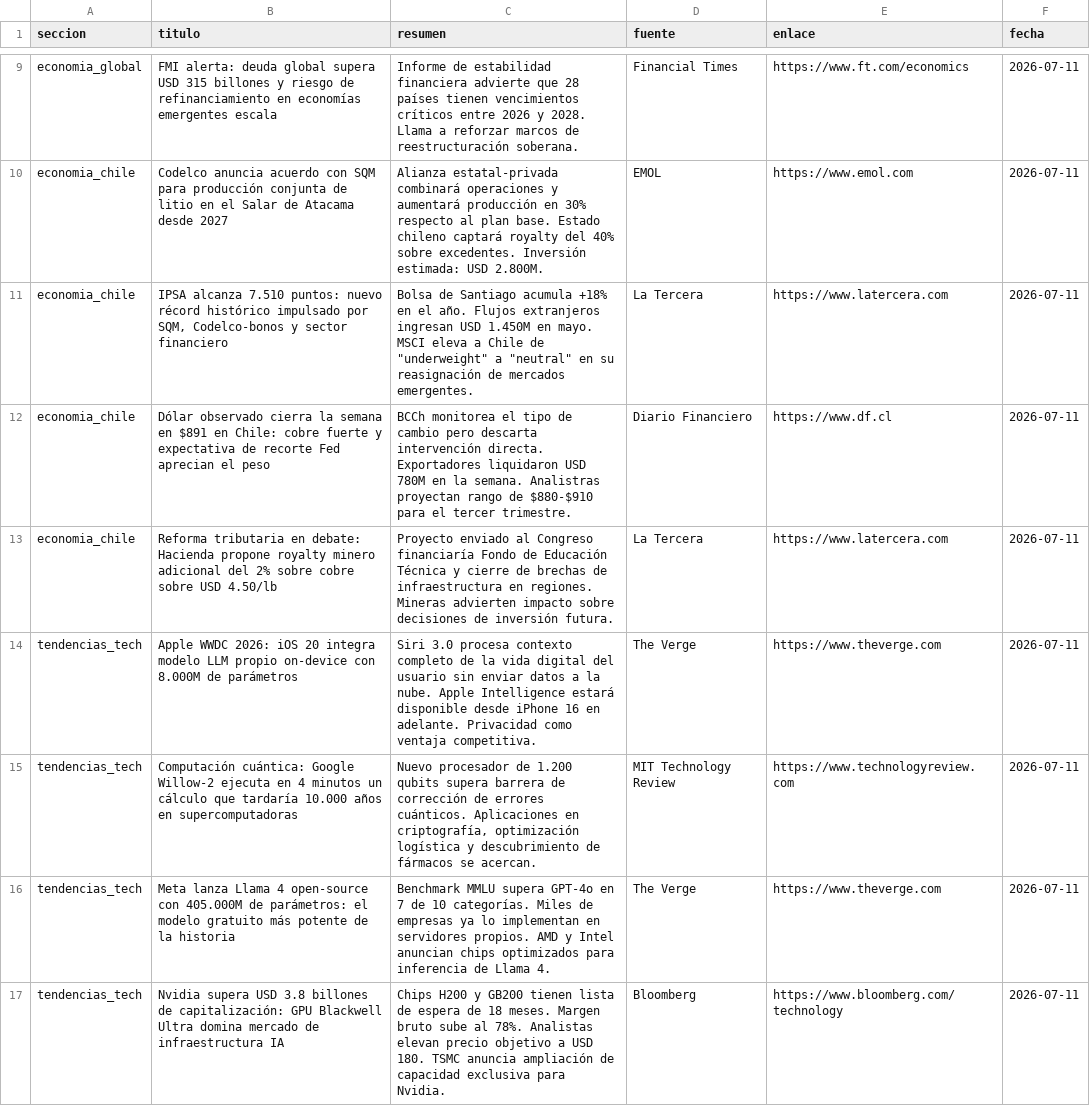
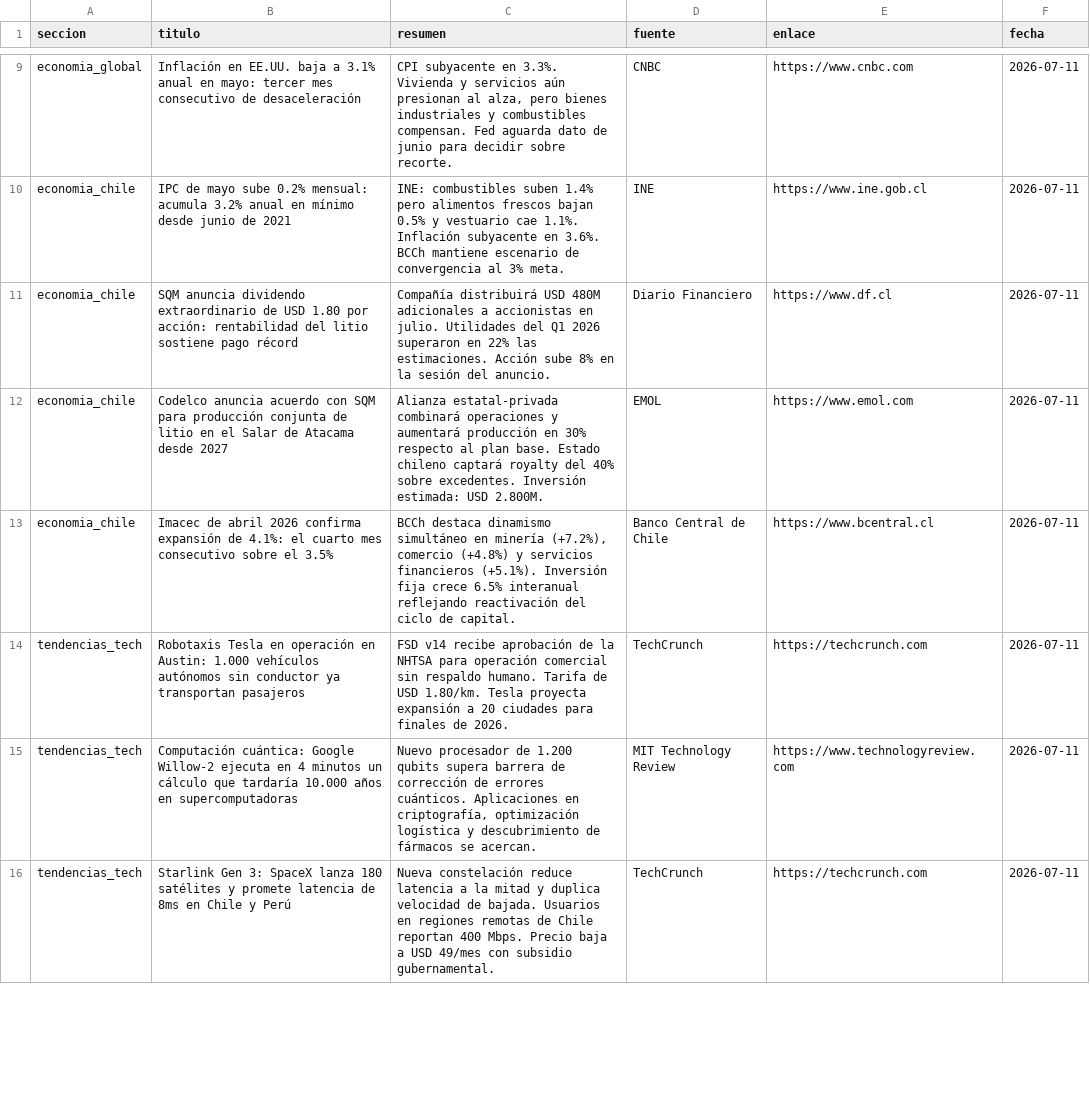
Before and after one commit to erickfranciscohernandez/financiero, a CSV file: noticias_20260711.csv, drawn as a sheet; only a part is shown, gaps mark what is left out; removed rows and columns are numbered as before the commit, all else as after; the diff covers the shown part only; the diff names each change by its address in the sheet, - before the commit and + after, or states it on an @@ line.

```diff
--- a/noticias_20260711.csv
+++ b/noticias_20260711.csv
-B9 (titulo): FMI alerta: deuda global supera USD 315 billones y riesgo de refinanciamiento en economías emergentes escala
+B9 (titulo): Inflación en EE.UU. baja a 3.1% anual en mayo: tercer mes consecutivo de desaceleración
-C9 (resumen): Informe de estabilidad financiera advierte que 28 países tienen vencimientos críticos entre 2026 y 2028. Llama a reforzar marcos de reestructuración soberana.
+C9 (resumen): CPI subyacente en 3.3%. Vivienda y servicios aún presionan al alza, pero bienes industriales y combustibles compensan. Fed aguarda dato de junio para decidir sobre recorte.
-D9 (fuente): Financial Times
+D9 (fuente): CNBC
-E9 (enlace): https://www.ft.com/economics
+E9 (enlace): https://www.cnbc.com
+row 10: economia_chile | IPC de mayo sube 0.2% mensual: acumula 3.2% anual en mínimo desde junio de 2021 | INE: combustibles suben 1.4% pero alimentos frescos bajan 0.5% y vestuario cae 1.1%. Inflación subyacente en 3.6%. BCCh mantiene escenario de convergencia al 3% meta. | INE | https://www.ine.gob.cl | 2026-07-11
+row 11: economia_chile | SQM anuncia dividendo extraordinario de USD 1.80 por acción: rentabilidad del litio sostiene pago récord | Compañía distribuirá USD 480M adicionales a accionistas en julio. Utilidades del Q1 2026 superaron en 22% las estimaciones. Acción sube 8% en la sesión del anuncio. | Diario Financiero | https://www.df.cl | 2026-07-11
-row 11: economia_chile | IPSA alcanza 7.510 puntos: nuevo récord histórico impulsado por SQM, Codelco-bonos y sector financiero | Bolsa de Santiago acumula +18% en el año. Flujos extranjeros ingresan USD 1.450M en mayo. MSCI eleva a Chile de "underweight" a "neutral" en su reasignación de mercados emergentes. | La Tercera | https://www.latercera.com | 2026-07-11
-B13 (titulo): Dólar observado cierra la semana en $891 en Chile: cobre fuerte y expectativa de recorte Fed aprecian el peso
+B13 (titulo): Imacec de abril 2026 confirma expansión de 4.1%: el cuarto mes consecutivo sobre el 3.5%
-C13 (resumen): BCCh monitorea el tipo de cambio pero descarta intervención directa. Exportadores liquidaron USD 780M en la semana. Analistras proyectan rango de $880-$910 para el tercer trimestre.
+C13 (resumen): BCCh destaca dinamismo simultáneo en minería (+7.2%), comercio (+4.8%) y servicios financieros (+5.1%). Inversión fija crece 6.5% interanual reflejando reactivación del ciclo de capital.
-D13 (fuente): Diario Financiero
+D13 (fuente): Banco Central de Chile
-E13 (enlace): https://www.df.cl
+E13 (enlace): https://www.bcentral.cl
-row 13: economia_chile | Reforma tributaria en debate: Hacienda propone royalty minero adicional del 2% sobre cobre sobre USD 4.50/lb | Proyecto enviado al Congreso financiaría Fondo de Educación Técnica y cierre de brechas de infraestructura en regiones. Mineras advierten impacto sobre decisiones de inversión futura. | La Tercera | https://www.latercera.com | 2026-07-11
-B14 (titulo): Apple WWDC 2026: iOS 20 integra modelo LLM propio on-device con 8.000M de parámetros
+B14 (titulo): Robotaxis Tesla en operación en Austin: 1.000 vehículos autónomos sin conductor ya transportan pasajeros
-C14 (resumen): Siri 3.0 procesa contexto completo de la vida digital del usuario sin enviar datos a la nube. Apple Intelligence estará disponible desde iPhone 16 en adelante. Privacidad como ventaja competitiva.
+C14 (resumen): FSD v14 recibe aprobación de la NHTSA para operación comercial sin respaldo humano. Tarifa de USD 1.80/km. Tesla proyecta expansión a 20 ciudades para finales de 2026.
-D14 (fuente): The Verge
+D14 (fuente): TechCrunch
-E14 (enlace): https://www.theverge.com
+E14 (enlace): https://techcrunch.com
-B16 (titulo): Meta lanza Llama 4 open-source con 405.000M de parámetros: el modelo gratuito más potente de la historia
+B16 (titulo): Starlink Gen 3: SpaceX lanza 180 satélites y promete latencia de 8ms en Chile y Perú
-C16 (resumen): Benchmark MMLU supera GPT-4o en 7 de 10 categorías. Miles de empresas ya lo implementan en servidores propios. AMD y Intel anuncian chips optimizados para inferencia de Llama 4.
+C16 (resumen): Nueva constelación reduce latencia a la mitad y duplica velocidad de bajada. Usuarios en regiones remotas de Chile reportan 400 Mbps. Precio baja a USD 49/mes con subsidio gubernamental.
-D16 (fuente): The Verge
+D16 (fuente): TechCrunch
-E16 (enlace): https://www.theverge.com
+E16 (enlace): https://techcrunch.com
-row 17: tendencias_tech | Nvidia supera USD 3.8 billones de capitalización: GPU Blackwell Ultra domina mercado de infraestructura IA | Chips H200 y GB200 tienen lista de espera de 18 meses. Margen bruto sube al 78%. Analistas elevan precio objetivo a USD 180. TSMC anuncia ampliación de capacidad exclusiva para Nvidia. | Bloomberg | https://www.bloomberg.com/technology | 2026-07-11
```
Also changed, not shown: 11 added rows, 10 removed rows, 1 moved row and 17 edited cells elsewhere in this file, 8 other files.
